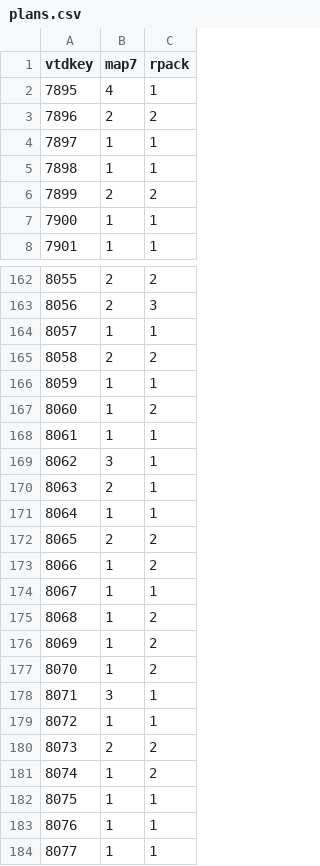
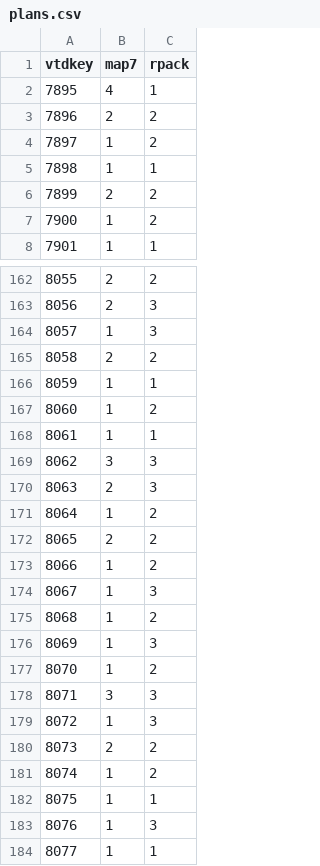
Before and after one commit to Bryvado/TarrantRedraw, a CSV file: data/plans.csv, drawn as a sheet; only a part is shown, gaps mark what is left out; the diff covers the shown part only.

```diff
--- a/data/plans.csv
+++ b/data/plans.csv
@@ -3,6 +3,6 @@ vtdkey,map7,rpack
 7896,2,2
-7897,1,1
+7897,1,2
 7898,1,1
 7899,2,2
-7900,1,1
+7900,1,2
 7901,1,1
@@ -163,3 +163,3 @@ vtdkey,map7,rpack
 8056,2,3
-8057,1,1
+8057,1,3
 8058,2,2
@@ -168,13 +168,13 @@ vtdkey,map7,rpack
 8061,1,1
-8062,3,1
-8063,2,1
-8064,1,1
+8062,3,3
+8063,2,3
+8064,1,2
 8065,2,2
 8066,1,2
-8067,1,1
+8067,1,3
 8068,1,2
-8069,1,2
+8069,1,3
 8070,1,2
-8071,3,1
-8072,1,1
+8071,3,3
+8072,1,3
 8073,2,2
@@ -182,3 +182,3 @@ vtdkey,map7,rpack
 8075,1,1
-8076,1,1
+8076,1,3
 8077,1,1
```
Also changed, not shown: 140 edited cells elsewhere in this file, 1 other file.
